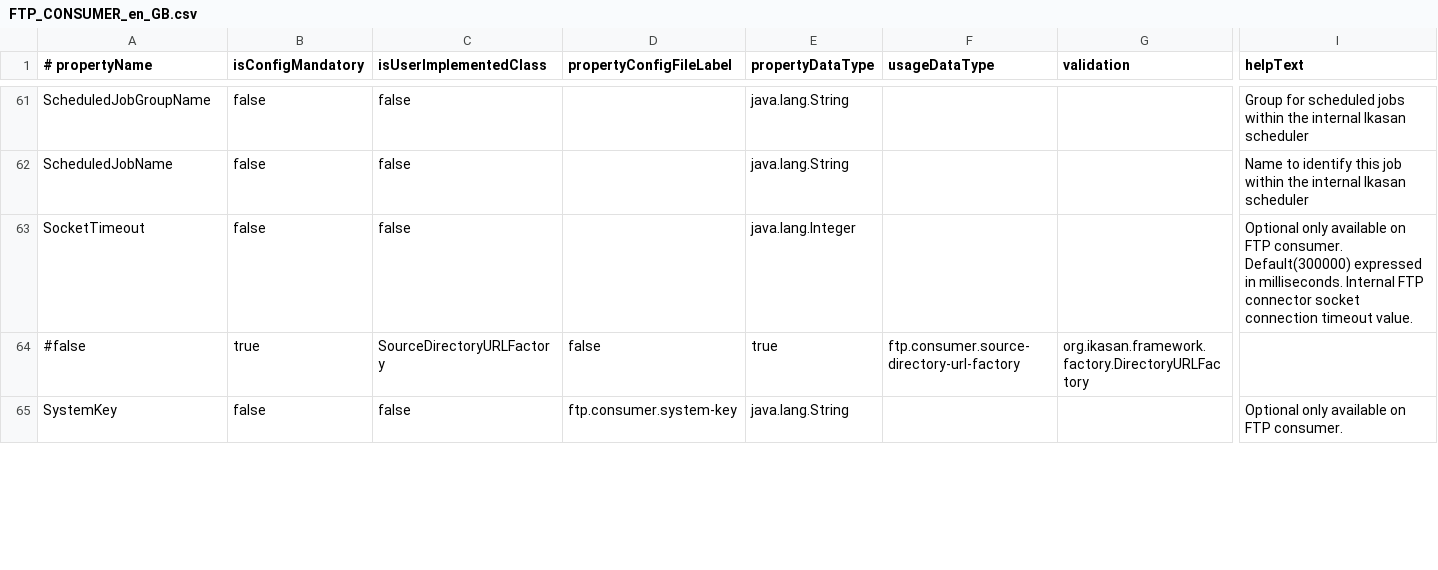
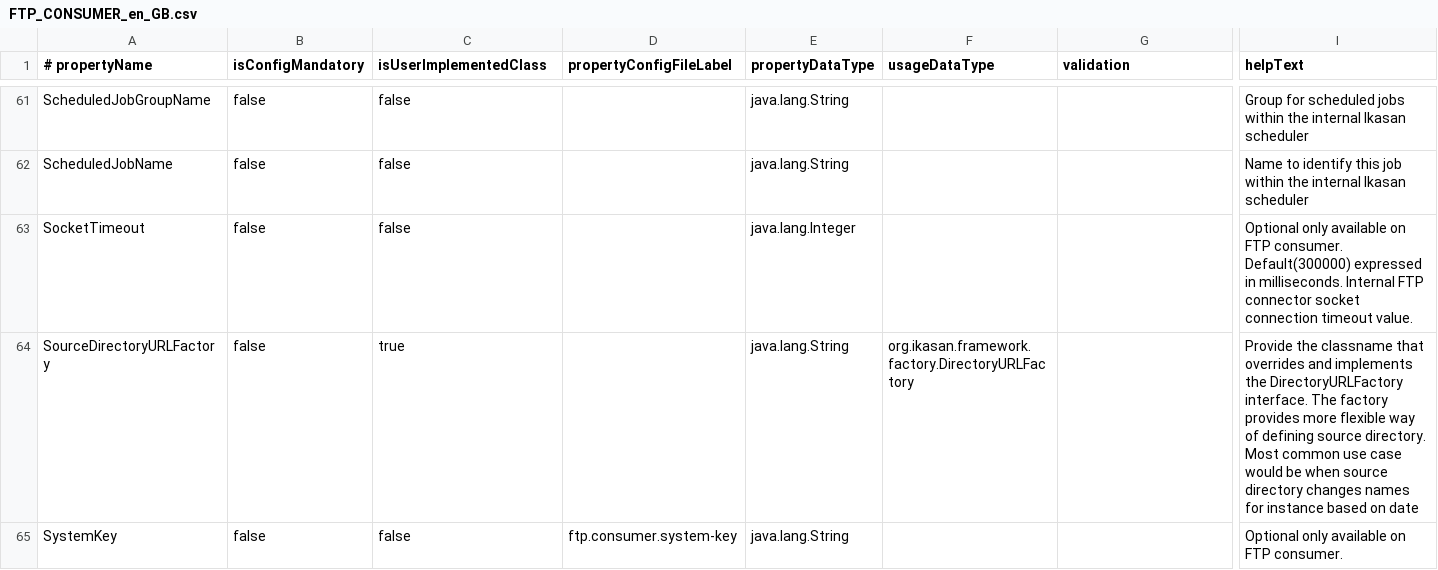
Before and after one commit to ikasanEIP/IkasanStudio, a CSV file: src/main/resources/studio/componentDefinitions/FTP_CONSUMER_en_GB.csv, drawn as a sheet; only a part is shown, gaps mark what is left out; removed rows and columns are numbered as before the commit, all else as after; rows hold the shown columns only; the diff covers the shown part only; the diff names each change by its address in the sheet, - before the commit and + after, or states it on an @@ line.

Commit message:
Implement remaining properties for ftp consumer.

```diff
--- a/src/main/resources/studio/componentDefinitions/FTP_CONSUMER_en_GB.csv
+++ b/src/main/resources/studio/componentDefinitions/FTP_CONSUMER_en_GB.csv
-row 64: #false | true | SourceDirectoryURLFactory | false | true | ftp.consumer.source-directory-url-factory | org.ikasan.framework.factory.DirectoryURLFactory
+row 64: SourceDirectoryURLFactory | false | true |  | java.lang.String | org.ikasan.framework.factory.DirectoryURLFactory |  | Provide the classname that overrides and implements the DirectoryURLFactory interface. The factory provides more flexible way of defining source directory. Most common use case would be when source directory changes names for instance based on date
```
Also changed, not shown: 4 added rows, 4 removed rows and 3 edited cells elsewhere in this file, 3 other files.
